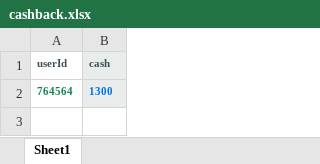
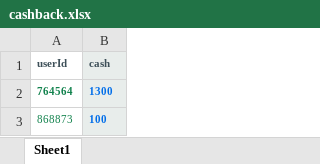
Before and after one commit to node-4/AnkitPandey-backend, an Excel workbook: upload/cashback.xlsx, sheet Sheet1, drawn as a sheet; values as stored, in another font and other column widths than the file's, no borders; charts and pictures not drawn; the diff names each change by its address in the sheet, - before the commit and + after, or states it on an @@ line.

```diff
--- a/upload/cashback.xlsx (sheet Sheet1)
+++ b/upload/cashback.xlsx (sheet Sheet1)
+row 3: 868873 | 100
```
Also changed, not shown: 19 other files.
